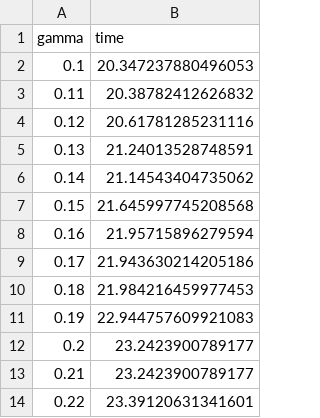
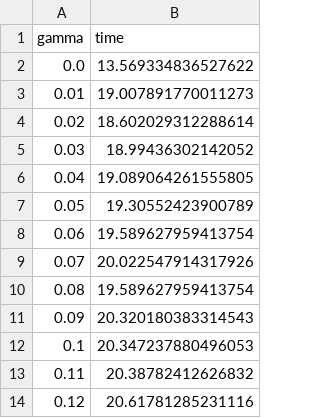
Before and after one commit to rheiland/PhysiCell_monolayer, a CSV file: results/physicell_gamma_time_10K.csv, drawn as a sheet; only a part is shown; the shorter side is filled out with more unchanged rows.

```diff
--- a/results/physicell_gamma_time_10K.csv
+++ b/results/physicell_gamma_time_10K.csv
@@ -1,2 +1,12 @@
 gamma,time
+0.0,13.569334836527622
+0.01,19.007891770011273
+0.02,18.602029312288614
+0.03,18.99436302142052
+0.04,19.089064261555805
+0.05,19.30552423900789
+0.06,19.589627959413754
+0.07,20.022547914317926
+0.08,19.589627959413754
+0.09,20.320180383314543
 0.1,20.347237880496053
```
Also changed, not shown: 2 other files.
